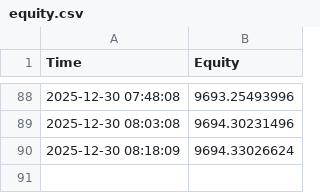
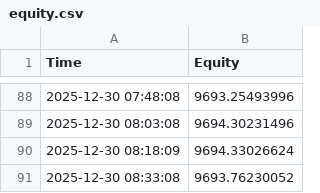
Before and after one commit to djp440/grid-test, a CSV file: data/equity.csv, drawn as a sheet; only a part is shown, gaps mark what is left out; the diff names each change by its address in the sheet, - before the commit and + after, or states it on an @@ line.

```diff
--- a/data/equity.csv
+++ b/data/equity.csv
+row 91: 2025-12-30 08:33:08 | 9693.76230052
```
Also changed, not shown: 4 other files.
